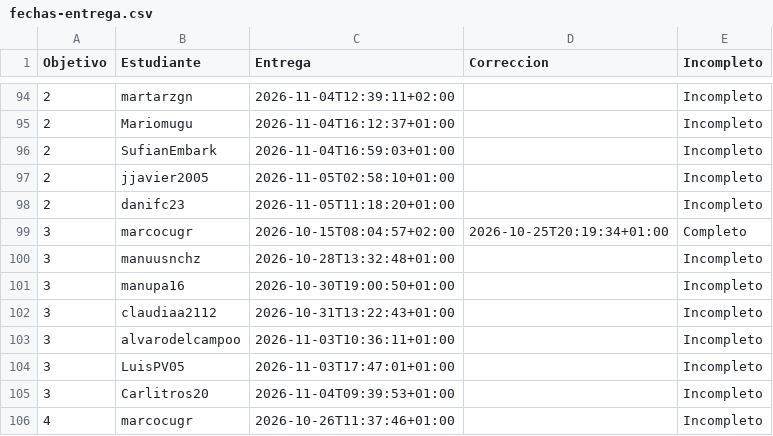
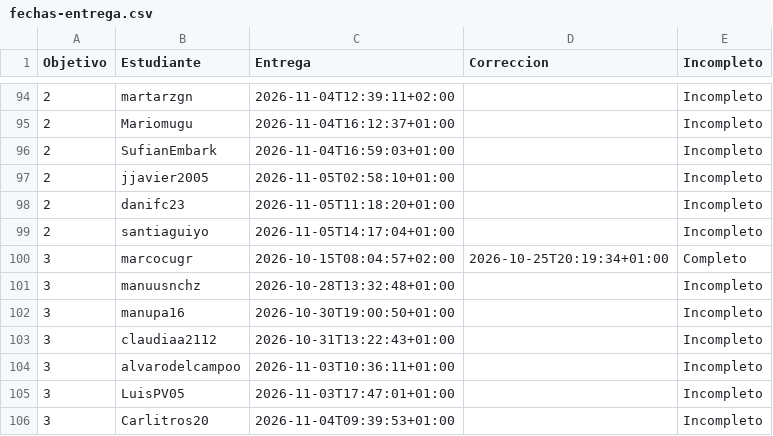
Before and after one commit to JJ/IV-, a CSV file: data/fechas-entrega.csv, drawn as a sheet; only a part is shown, gaps mark what is left out; the shorter side is filled out with more unchanged rows; the diff names each change by its address in the sheet, - before the commit and + after, or states it on an @@ line.

```diff
--- a/data/fechas-entrega.csv
+++ b/data/fechas-entrega.csv
+row 99: 2 | santiaguiyo | 2026-11-05T14:17:04+01:00 |  | Incompleto
```
Also changed, not shown: 1 other file.
